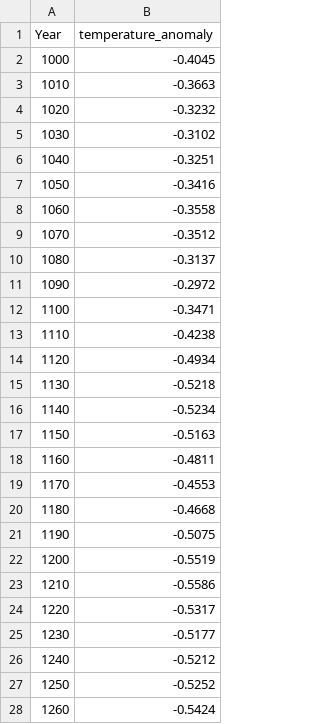
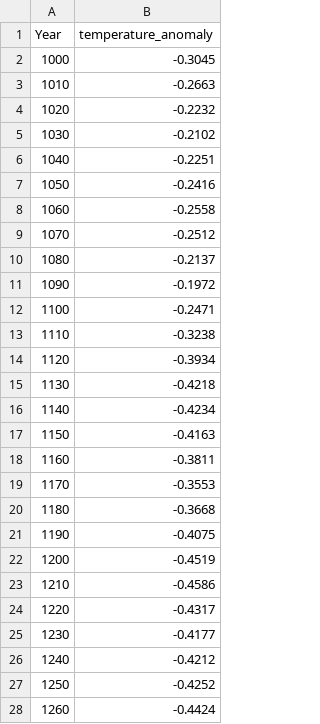
Before and after one commit to Jaspikesper/global_temperature_regression, a CSV file: data/long.csv, drawn as a sheet; only a part is shown; the diff covers the shown part only.

```diff
--- a/data/long.csv
+++ b/data/long.csv
@@ -1,28 +1,28 @@
 Year,temperature_anomaly
-1000,-0.4045
-1010,-0.3663
-1020,-0.3232
-1030,-0.3102
-1040,-0.3251
-1050,-0.3416
-1060,-0.3558
-1070,-0.3512
-1080,-0.3137
-1090,-0.2972
-1100,-0.3471
-1110,-0.4238
-1120,-0.4934
-1130,-0.5218
-1140,-0.5234
-1150,-0.5163
-1160,-0.4811
-1170,-0.4553
-1180,-0.4668
-1190,-0.5075
-1200,-0.5519
-1210,-0.5586
-1220,-0.5317
-1230,-0.5177
-1240,-0.5212
-1250,-0.5252
-1260,-0.5424
+1000,-0.3045
+1010,-0.2663
+1020,-0.2232
+1030,-0.2102
+1040,-0.2251
+1050,-0.2416
+1060,-0.2558
+1070,-0.2512
+1080,-0.2137
+1090,-0.1972
+1100,-0.2471
+1110,-0.3238
+1120,-0.3934
+1130,-0.4218
+1140,-0.4234
+1150,-0.4163
+1160,-0.3811
+1170,-0.3553
+1180,-0.3668
+1190,-0.4075
+1200,-0.4519
+1210,-0.4586
+1220,-0.4317
+1230,-0.4177
+1240,-0.4212
+1250,-0.4252
+1260,-0.4424
```
Also changed, not shown: 64 edited cells elsewhere in this file, 1 other file.
